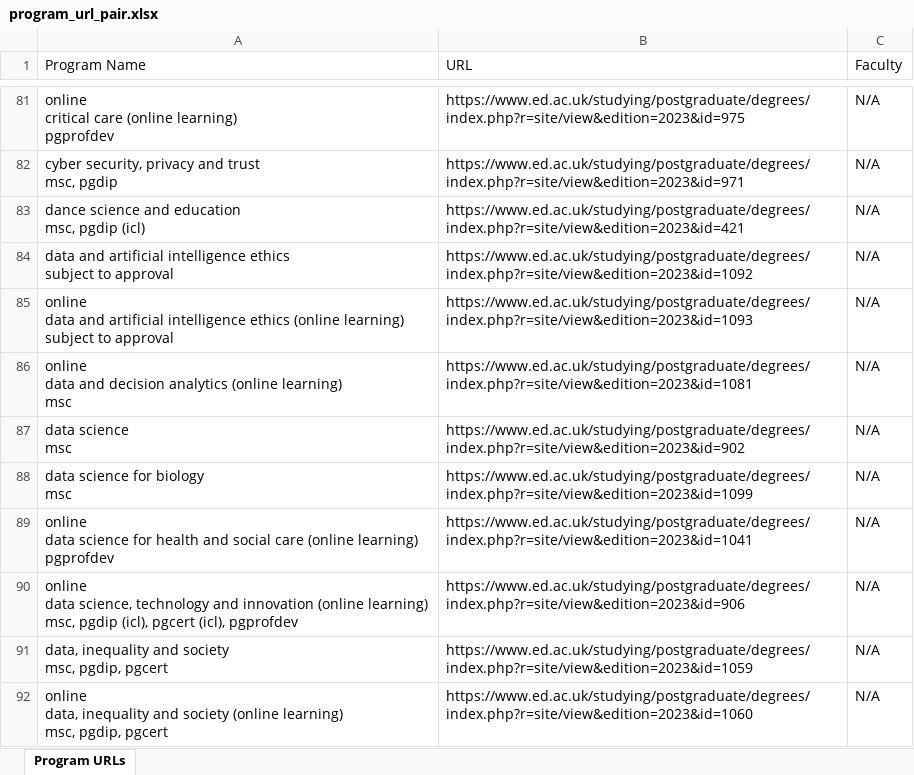
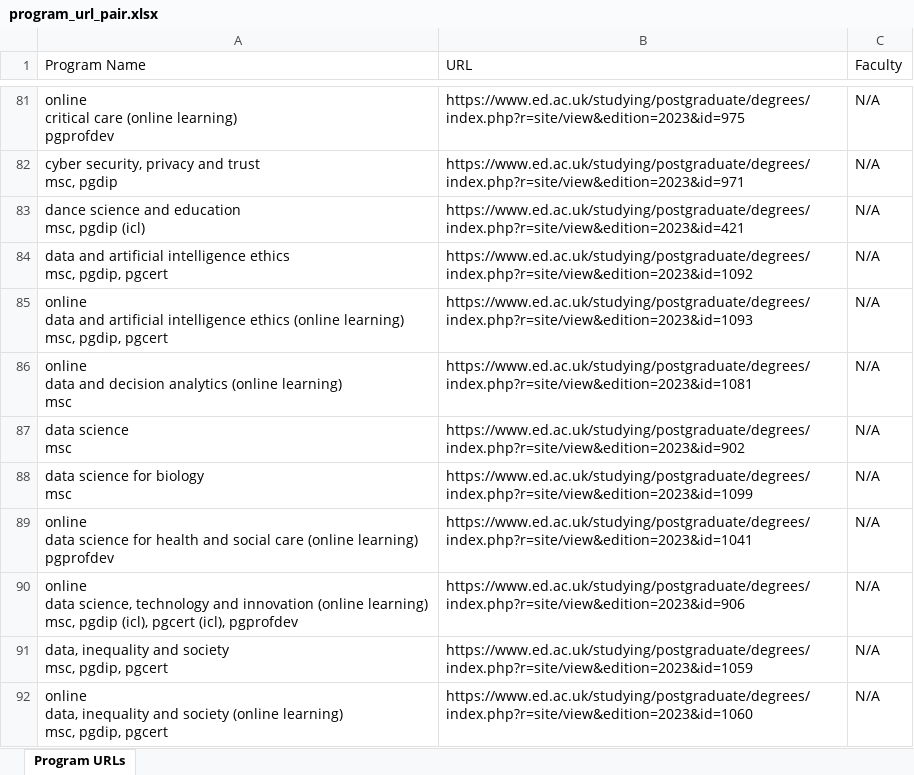
Before and after one commit to YAMY1234/AI4App, an Excel workbook: data/ED/program_url_pair.xlsx, sheet Program URLs, drawn as a sheet; only a part is shown, gaps mark what is left out; values as stored, in another font and other column widths than the file's, no borders; ↵ is a line break in a cell; the diff names each change by its address in the sheet, - before the commit and + after, or states it on an @@ line.

```diff
--- a/data/ED/program_url_pair.xlsx (sheet Program URLs)
+++ b/data/ED/program_url_pair.xlsx (sheet Program URLs)
-A84 (Program Name): …intelligence ethics ↵ subject to approval
+A84 (Program Name): …intelligence ethics ↵ msc, pgdip, pgcert
-A85 (Program Name): …(online learning) ↵ subject to approval
+A85 (Program Name): …(online learning) ↵ msc, pgdip, pgcert
```
Also changed, not shown: data/ED/program_details.xlsx, data/ED/program_details_sample.xlsx, 5 other files.
